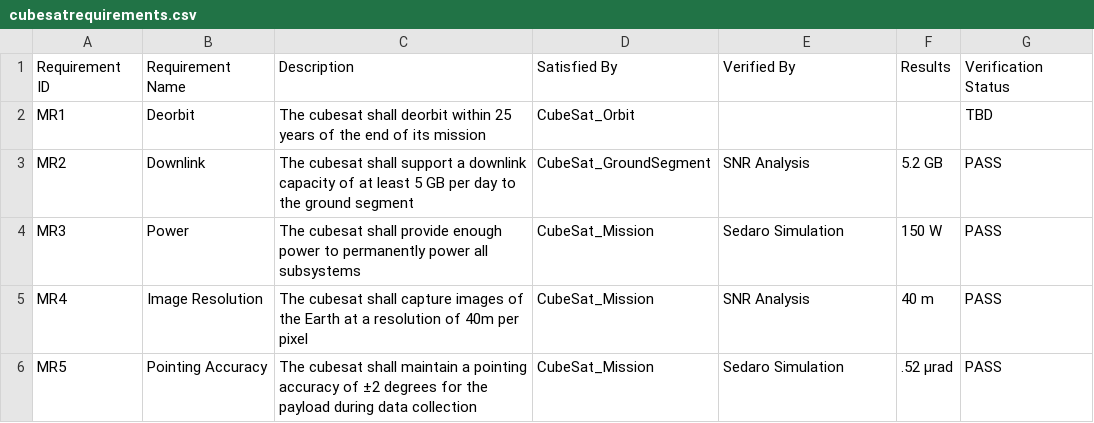
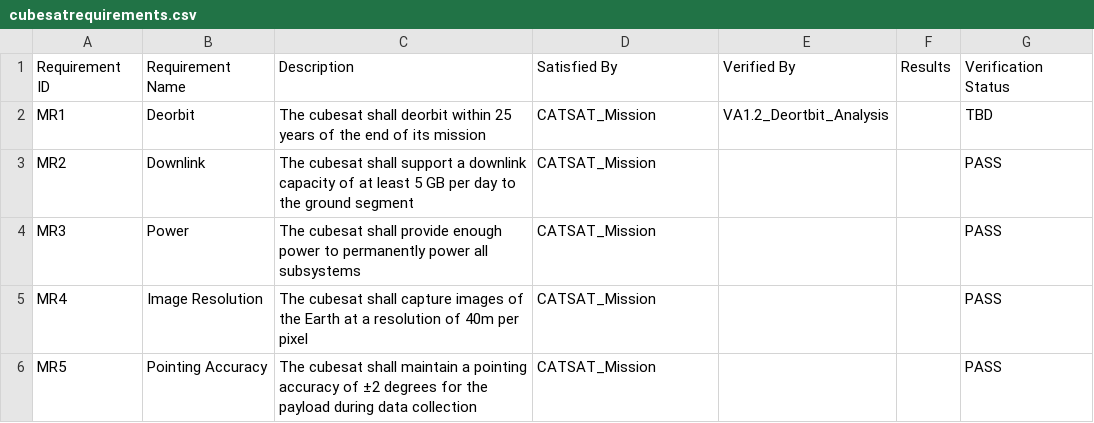
Before and after one commit to visalakshi2001/cubesat-dashboard, a CSV file: reports/cubesatrequirements.csv, drawn as a sheet.

```diff
--- a/reports/cubesatrequirements.csv
+++ b/reports/cubesatrequirements.csv
@@ -1,6 +1,6 @@
 Requirement ID,Requirement Name,Description,Satisfied By,Verified By,Results,Verification Status
-MR1,Deorbit,The cubesat shall deorbit within 25 years of the end of its mission,CubeSat_Orbit,,,TBD
-MR2,Downlink,The cubesat shall support a downlink capacity of at least 5 GB per day to the ground segment,CubeSat_GroundSegment,SNR Analysis,5.2 GB,PASS
-MR3,Power,The cubesat shall provide enough power to permanently power all subsystems,CubeSat_Mission,Sedaro Simulation,150 W,PASS
-MR4,Image Resolution,The cubesat shall capture images of the Earth at a resolution of 40m per pixel,CubeSat_Mission,SNR Analysis,40 m,PASS
-MR5,Pointing Accuracy,The cubesat shall maintain a pointing accuracy of ±2 degrees for the payload during data collection,CubeSat_Mission,Sedaro Simulation,.52 µrad,PASS
+MR1,Deorbit,The cubesat shall deorbit within 25 years of the end of its mission,CATSAT_Mission,VA1.2_Deortbit_Analysis,,TBD
+MR2,Downlink,The cubesat shall support a downlink capacity of at least 5 GB per day to the ground segment,CATSAT_Mission,,,PASS
+MR3,Power,The cubesat shall provide enough power to permanently power all subsystems,CATSAT_Mission,,,PASS
+MR4,Image Resolution,The cubesat shall capture images of the Earth at a resolution of 40m per pixel,CATSAT_Mission,,,PASS
+MR5,Pointing Accuracy,The cubesat shall maintain a pointing accuracy of ±2 degrees for the payload during data collection,CATSAT_Mission,,,PASS
```
Also changed, not shown: 2 other files.
